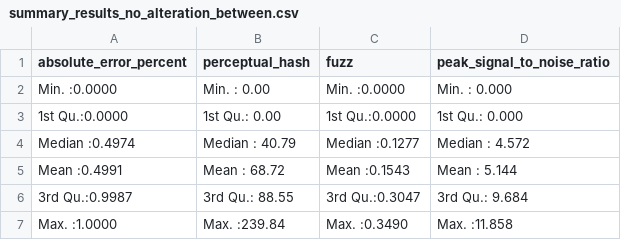
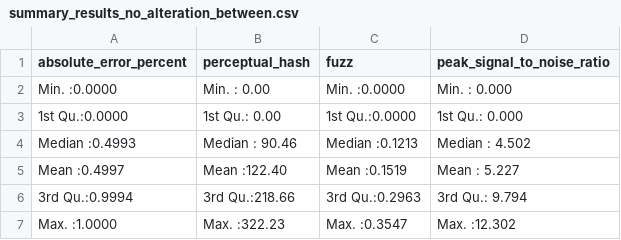
Before and after one commit to kurinchi2k/EQUALCompareImages, a CSV file: test_results_run_1/summary_results_no_alteration_between.csv, drawn as a sheet.

```diff
--- a/test_results_run_1/summary_results_no_alteration_between.csv
+++ b/test_results_run_1/summary_results_no_alteration_between.csv
@@ -3,5 +3,5 @@
 "1st Qu.:0.0000  ","1st Qu.:  0.00  ","1st Qu.:0.0000  ","1st Qu.: 0.000  "
-"Median :0.4974  ","Median : 40.79  ","Median :0.1277  ","Median : 4.572  "
-"Mean   :0.4991  ","Mean   : 68.72  ","Mean   :0.1543  ","Mean   : 5.144  "
-"3rd Qu.:0.9987  ","3rd Qu.: 88.55  ","3rd Qu.:0.3047  ","3rd Qu.: 9.684  "
-"Max.   :1.0000  ","Max.   :239.84  ","Max.   :0.3490  ","Max.   :11.858  "
+"Median :0.4993  ","Median : 90.46  ","Median :0.1213  ","Median : 4.502  "
+"Mean   :0.4997  ","Mean   :122.40  ","Mean   :0.1519  ","Mean   : 5.227  "
+"3rd Qu.:0.9994  ","3rd Qu.:218.66  ","3rd Qu.:0.2963  ","3rd Qu.: 9.794  "
+"Max.   :1.0000  ","Max.   :322.23  ","Max.   :0.3547  ","Max.   :12.302  "
```
Also changed, not shown: test_results_run_1/summary_results_no_alteration_within.csv, test_results_run_2/summary_results_no_alteration_between.csv, 12 other files.
